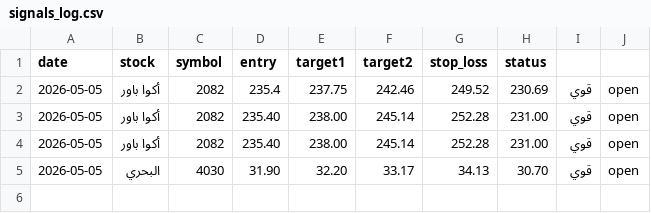
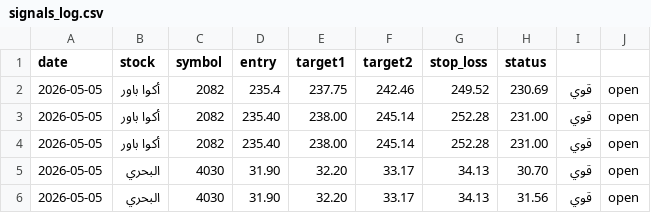
Before and after one commit to Aljishi-MIS/Rased-auto-posting, a CSV file: data/signals_log.csv, drawn as a sheet; the diff names each change by its address in the sheet, - before the commit and + after, or states it on an @@ line.

```diff
--- a/data/signals_log.csv
+++ b/data/signals_log.csv
+row 6: 2026-05-05 | البحري | 4030 | 31.90 | 32.20 | 33.17 | 34.13 | 31.56 | قوي | open
```
Also changed, not shown: 1 other file.
